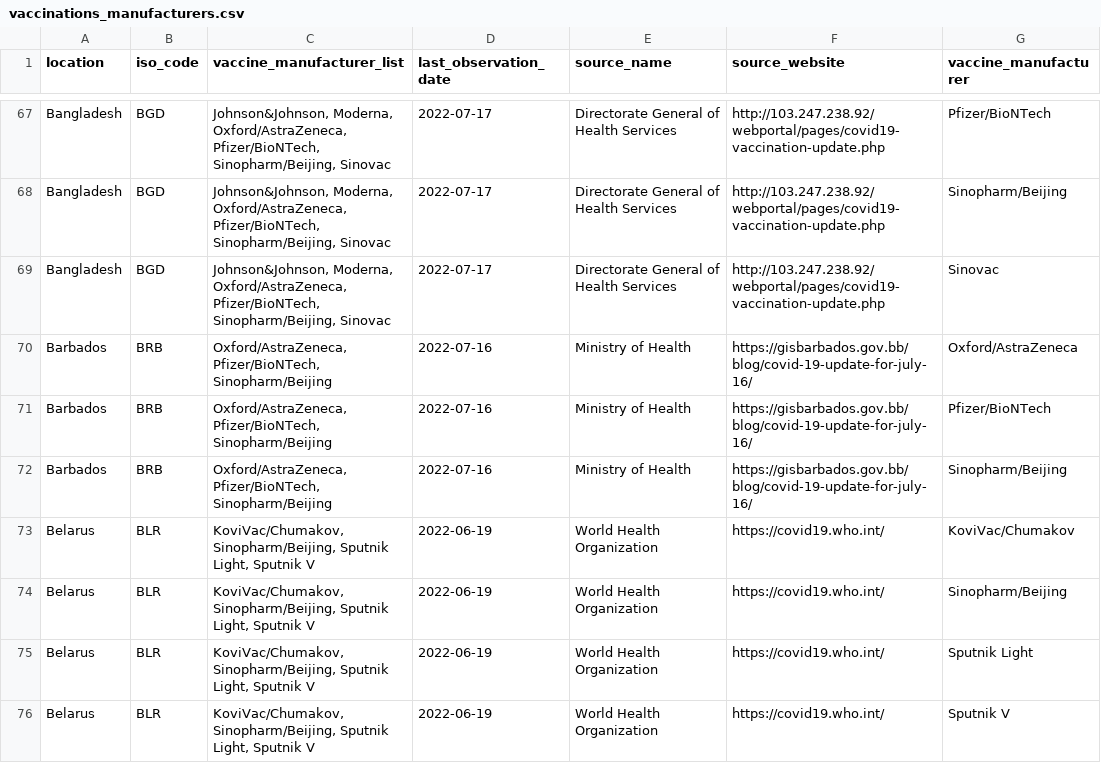
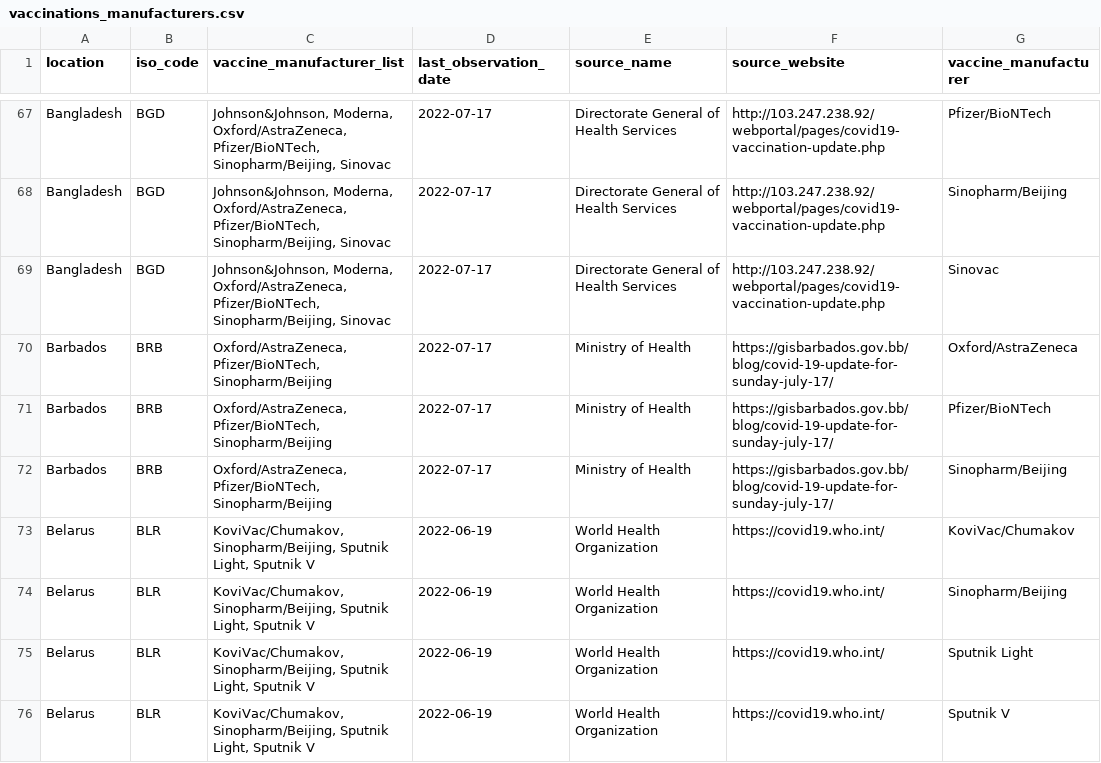
Before and after one commit to kimkimroll/ITF_Power_BI, a CSV file: itf_dashboard/output/vaccinations_manufacturers.csv, drawn as a sheet; only a part is shown, gaps mark what is left out; the diff covers the shown part only.

```diff
--- a/itf_dashboard/output/vaccinations_manufacturers.csv
+++ b/itf_dashboard/output/vaccinations_manufacturers.csv
@@ -69,5 +69,5 @@ Bangladesh,BGD,"Johnson&Johnson, Moderna, Oxford/AstraZeneca, Pfizer/BioNTech, S
 Bangladesh,BGD,"Johnson&Johnson, Moderna, Oxford/AstraZeneca, Pfizer/BioNTech, Sinopharm/Beijing, Sinovac",2022-07-17,Directorate General of Health Services,http://103.247.238.92/webportal/pages/covid19-vaccination-update.php,Sinovac
-Barbados,BRB,"Oxford/AstraZeneca, Pfizer/BioNTech, Sinopharm/Beijing",2022-07-16,Ministry of Health,https://gisbarbados.gov.bb/blog/covid-19-update-for-july-16/,Oxford/AstraZeneca
-Barbados,BRB,"Oxford/AstraZeneca, Pfizer/BioNTech, Sinopharm/Beijing",2022-07-16,Ministry of Health,https://gisbarbados.gov.bb/blog/covid-19-update-for-july-16/,Pfizer/BioNTech
-Barbados,BRB,"Oxford/AstraZeneca, Pfizer/BioNTech, Sinopharm/Beijing",2022-07-16,Ministry of Health,https://gisbarbados.gov.bb/blog/covid-19-update-for-july-16/,Sinopharm/Beijing
+Barbados,BRB,"Oxford/AstraZeneca, Pfizer/BioNTech, Sinopharm/Beijing",2022-07-17,Ministry of Health,https://gisbarbados.gov.bb/blog/covid-19-update-for-sunday-july-17/,Oxford/AstraZeneca
+Barbados,BRB,"Oxford/AstraZeneca, Pfizer/BioNTech, Sinopharm/Beijing",2022-07-17,Ministry of Health,https://gisbarbados.gov.bb/blog/covid-19-update-for-sunday-july-17/,Pfizer/BioNTech
+Barbados,BRB,"Oxford/AstraZeneca, Pfizer/BioNTech, Sinopharm/Beijing",2022-07-17,Ministry of Health,https://gisbarbados.gov.bb/blog/covid-19-update-for-sunday-july-17/,Sinopharm/Beijing
 Belarus,BLR,"KoviVac/Chumakov, Sinopharm/Beijing, Sputnik Light, Sputnik V",2022-06-19,World Health Organization,https://covid19.who.int/,KoviVac/Chumakov
```
Also changed, not shown: 177 edited cells elsewhere in this file, itf_dashboard/output/hosp_data_latest.csv, itf_dashboard/output/preferred_testpos7.csv, 2 other files.
